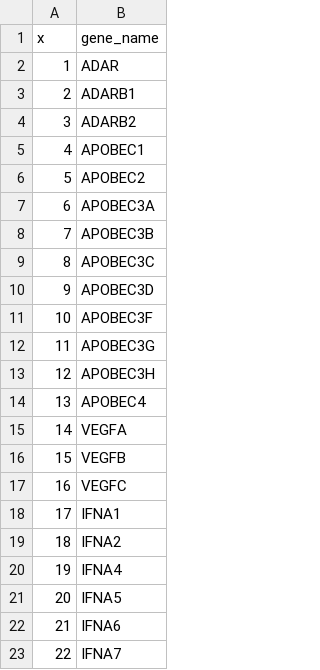
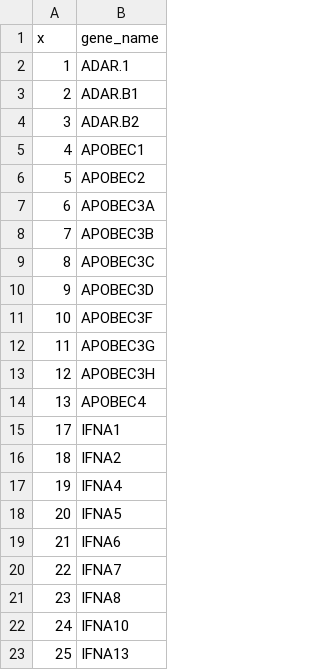
Before and after one commit to RNAdetective/AIDD, a CSV file: AIDDscripts/ExToolset/indexes/gene_list/DESeq2/geneofinterest.csv, drawn as a sheet; only a part is shown; the shorter side is filled out with more unchanged rows.

```diff
--- a/AIDDscripts/ExToolset/indexes/gene_list/DESeq2/geneofinterest.csv
+++ b/AIDDscripts/ExToolset/indexes/gene_list/DESeq2/geneofinterest.csv
@@ -1,5 +1,5 @@
 x,gene_name
-1,ADAR
-2,ADARB1
-3,ADARB2
+1,ADAR.1
+2,ADAR.B1
+3,ADAR.B2
 4,APOBEC1
@@ -14,5 +14,2 @@ x,gene_name
 13,APOBEC4
-14,VEGFA
-15,VEGFB
-16,VEGFC
 17,IFNA1
```
Also changed, not shown: AIDDscripts/ExToolset/indexes/gene_list/DESeq2/excitome.csv, AIDDscripts/ExToolset/indexes/index/scatterplots.csv, 15 other files.
